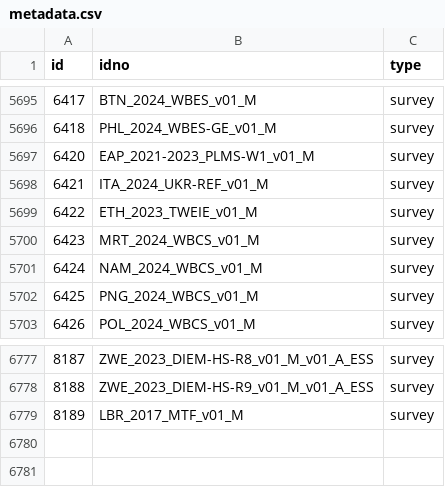
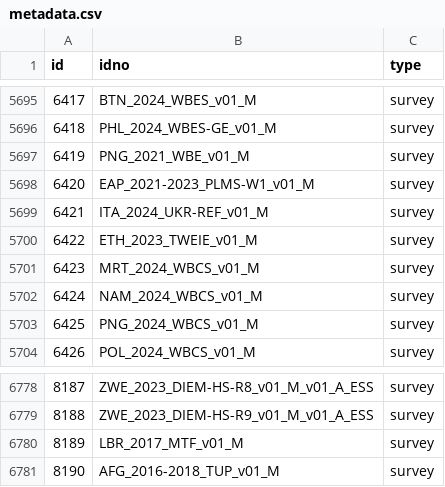
Before and after one commit to worldbank/mdl_collector, a CSV file: data/world_bank/metadata.csv, drawn as a sheet; only a part is shown, gaps mark what is left out; the diff names each change by its address in the sheet, - before the commit and + after, or states it on an @@ line.

```diff
--- a/data/world_bank/metadata.csv
+++ b/data/world_bank/metadata.csv
+row 5697: 6419 | PNG_2021_WBE_v01_M | survey
+row 6781: 8190 | AFG_2016-2018_TUP_v01_M | survey
```
Also changed, not shown: data/unhcr/metadata.csv.
